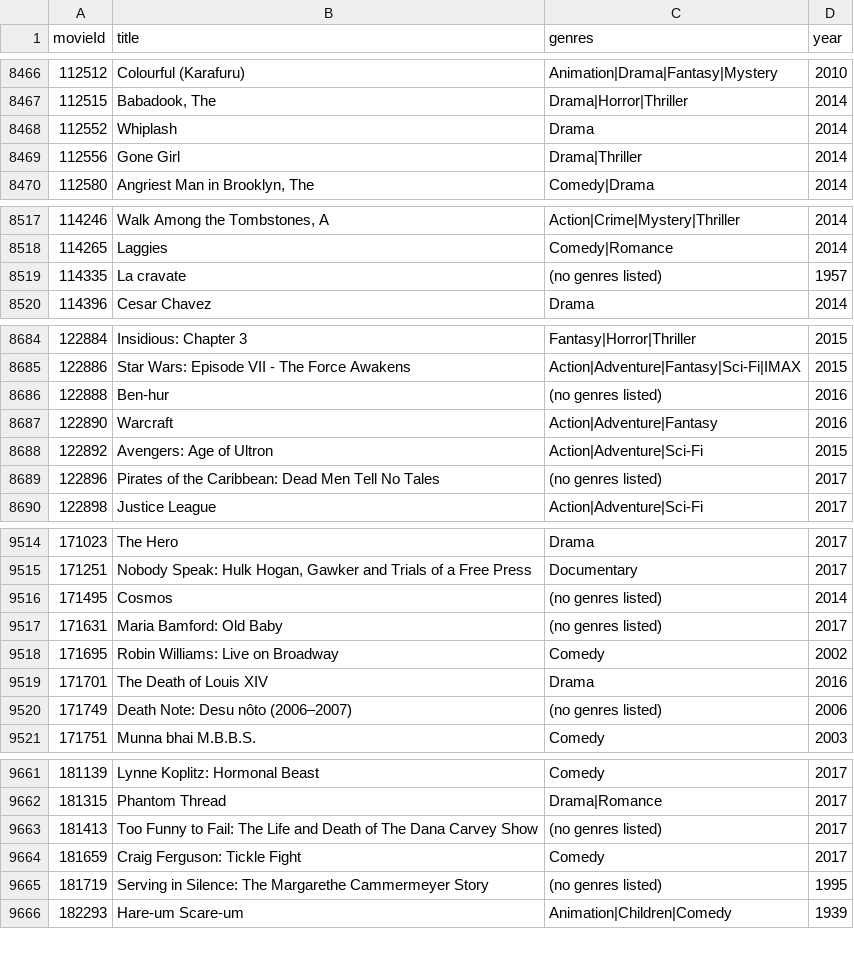
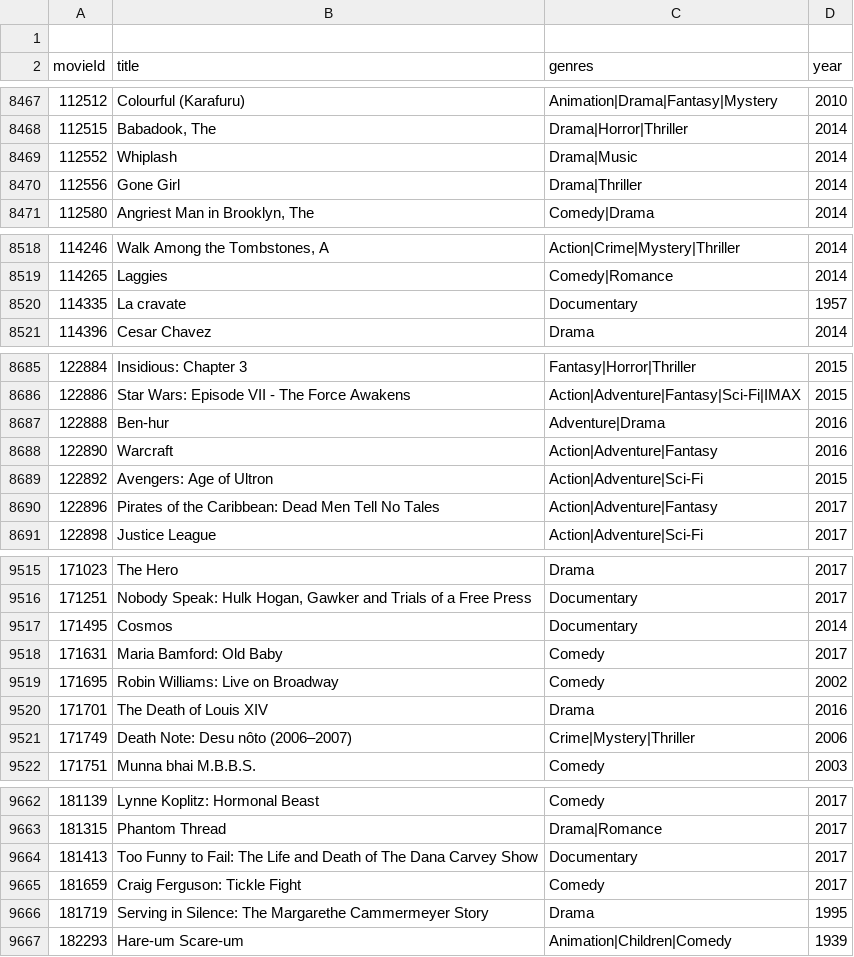
Before and after one commit to delucchibeatrice-lgtm/streamlit, a CSV file: movies_cleaned.csv, drawn as a sheet; only a part is shown, gaps mark what is left out; the diff covers the shown part only.

Commit message:
movies cvs cleaned
Updated genres for several movies in the dataset.

```diff
--- a/movies_cleaned.csv
+++ b/movies_cleaned.csv
@@ -1 +1,2 @@
+
 movieId,title,genres,year
@@ -8467,3 +8468,3 @@ movieId,title,genres,year
 112515,"Babadook, The",Drama|Horror|Thriller,2014
-112552,Whiplash,Drama,2014
+112552,Whiplash,Drama|Music,2014
 112556,Gone Girl,Drama|Thriller,2014
@@ -8518,3 +8519,3 @@ movieId,title,genres,year
 114265,Laggies,Comedy|Romance,2014
-114335,La cravate,(no genres listed),1957
+114335,La cravate,Documentary,1957
 114396,Cesar Chavez,Drama,2014
@@ -8685,6 +8686,6 @@ movieId,title,genres,year
 122886,Star Wars: Episode VII - The Force Awakens,Action|Adventure|Fantasy|Sci-Fi|IMAX,2015
-122888,Ben-hur,(no genres listed),2016
+122888,Ben-hur,Adventure|Drama,2016
 122890,Warcraft,Action|Adventure|Fantasy,2016
 122892,Avengers: Age of Ultron,Action|Adventure|Sci-Fi,2015
-122896,Pirates of the Caribbean: Dead Men Tell No Tales,(no genres listed),2017
+122896,Pirates of the Caribbean: Dead Men Tell No Tales,Action|Adventure|Fantasy,2017
 122898,Justice League,Action|Adventure|Sci-Fi,2017
@@ -9515,7 +9516,7 @@ movieId,title,genres,year
 171251,"Nobody Speak: Hulk Hogan, Gawker and Trials of a Free Press",Documentary,2017
-171495,Cosmos,(no genres listed),2014
-171631,Maria Bamford: Old Baby,(no genres listed),2017
+171495,Cosmos,Documentary,2014
+171631,Maria Bamford: Old Baby,Comedy,2017
 171695,Robin Williams: Live on Broadway,Comedy,2002
 171701,The Death of Louis XIV,Drama,2016
-171749,Death Note: Desu nôto (2006–2007),(no genres listed),2006
+171749,Death Note: Desu nôto (2006–2007),Crime|Mystery|Thriller,2006
 171751,Munna bhai M.B.B.S.,Comedy,2003
@@ -9662,5 +9663,5 @@ movieId,title,genres,year
 181315,Phantom Thread,Drama|Romance,2017
-181413,Too Funny to Fail: The Life and Death of The Dana Carvey Show,(no genres listed),2017
+181413,Too Funny to Fail: The Life and Death of The Dana Carvey Show,Documentary,2017
 181659,Craig Ferguson: Tickle Fight,Comedy,2017
-181719,Serving in Silence: The Margarethe Cammermeyer Story,(no genres listed),1995
+181719,Serving in Silence: The Margarethe Cammermeyer Story,Drama,1995
 182293,Hare-um Scare-um,Animation|Children|Comedy,1939
```
Also changed, not shown: 26 edited cells elsewhere in this file.
